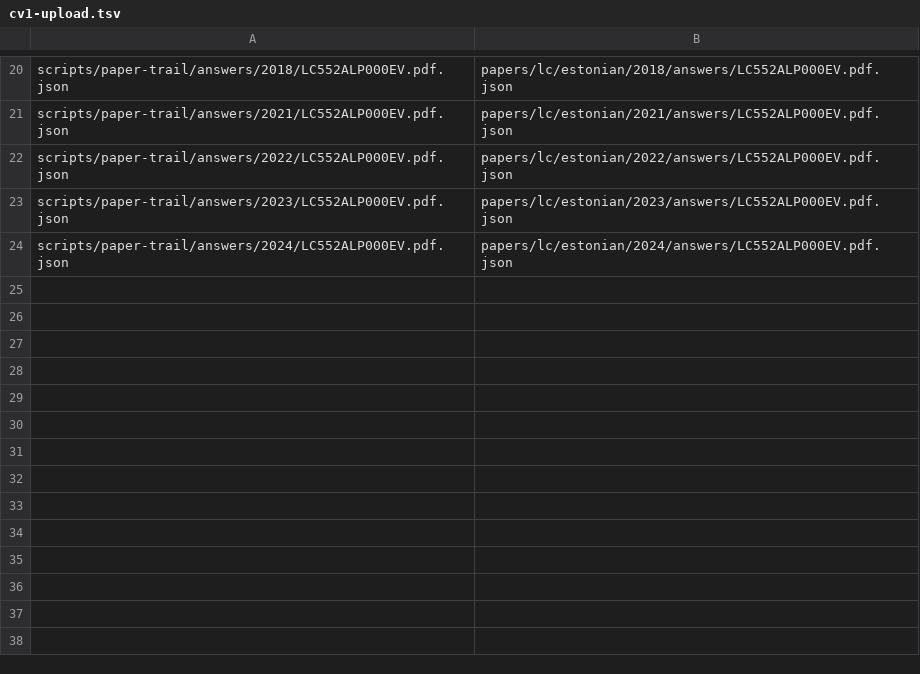
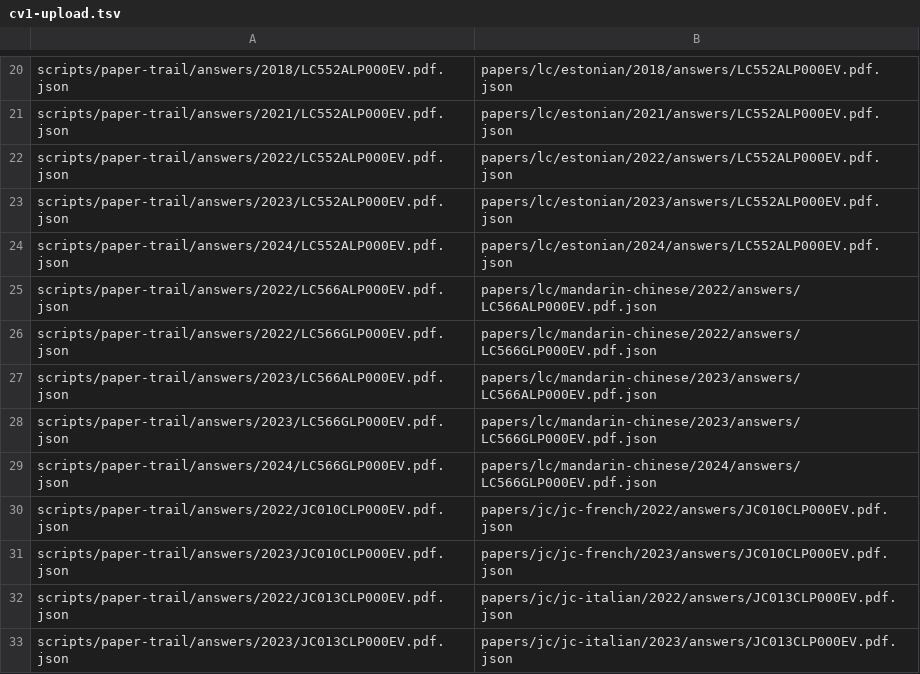
Before and after one commit to alexlinehan17-lab/Nextstepuni-Launch-, a TSV file: scripts/paper-trail/publish/cv1-upload.tsv, drawn as a sheet; only a part is shown, gaps mark what is left out.

```diff
--- a/scripts/paper-trail/publish/cv1-upload.tsv
+++ b/scripts/paper-trail/publish/cv1-upload.tsv
@@ -24 +24,10 @@ scripts/paper-trail/answers/2023/LC552ALP000EV.pdf.json	papers/lc/estonian/2023/
 scripts/paper-trail/answers/2024/LC552ALP000EV.pdf.json	papers/lc/estonian/2024/answers/LC552ALP000EV.pdf.json
+scripts/paper-trail/answers/2022/LC566ALP000EV.pdf.json	papers/lc/mandarin-chinese/2022/answers/LC566ALP000EV.pdf.json
+scripts/paper-trail/answers/2022/LC566GLP000EV.pdf.json	papers/lc/mandarin-chinese/2022/answers/LC566GLP000EV.pdf.json
+scripts/paper-trail/answers/2023/LC566ALP000EV.pdf.json	papers/lc/mandarin-chinese/2023/answers/LC566ALP000EV.pdf.json
+scripts/paper-trail/answers/2023/LC566GLP000EV.pdf.json	papers/lc/mandarin-chinese/2023/answers/LC566GLP000EV.pdf.json
+scripts/paper-trail/answers/2024/LC566GLP000EV.pdf.json	papers/lc/mandarin-chinese/2024/answers/LC566GLP000EV.pdf.json
+scripts/paper-trail/answers/2022/JC010CLP000EV.pdf.json	papers/jc/jc-french/2022/answers/JC010CLP000EV.pdf.json
+scripts/paper-trail/answers/2023/JC010CLP000EV.pdf.json	papers/jc/jc-french/2023/answers/JC010CLP000EV.pdf.json
+scripts/paper-trail/answers/2022/JC013CLP000EV.pdf.json	papers/jc/jc-italian/2022/answers/JC013CLP000EV.pdf.json
+scripts/paper-trail/answers/2023/JC013CLP000EV.pdf.json	papers/jc/jc-italian/2023/answers/JC013CLP000EV.pdf.json
```
Also changed, not shown: 9 other files.
